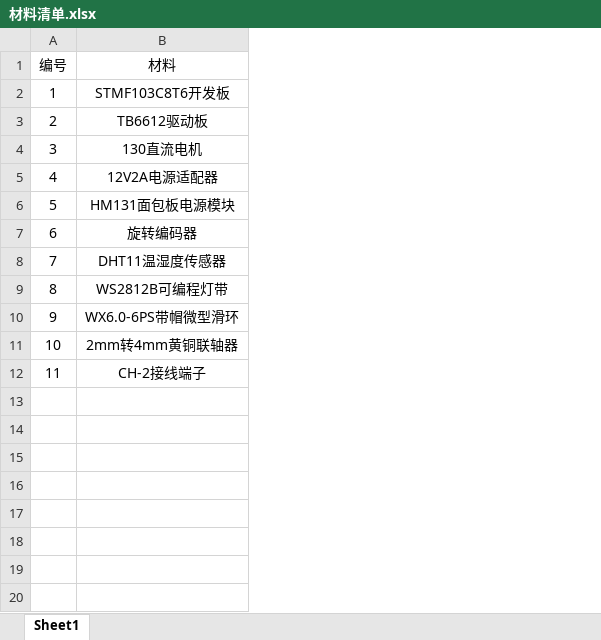
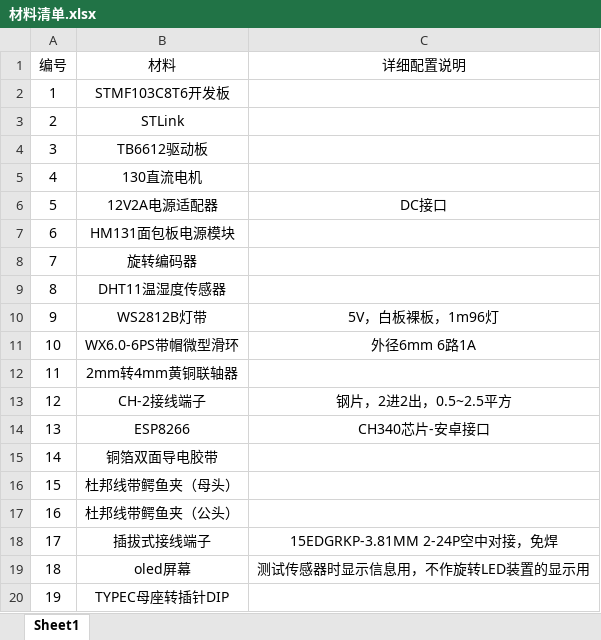
Before and after one commit to liuyi-6111/LEDParkingGuidanceDisplay, an Excel workbook: 材料清单.xlsx, sheet Sheet1, drawn as a sheet; values as stored, in another font and other column widths than the file's, no borders; addresses are those after the commit; the diff names each change by its address in the sheet, - before the commit and + after, or states it on an @@ line.

Commit message:
更新材料清单

```diff
--- a/材料清单.xlsx (sheet Sheet1)
+++ b/材料清单.xlsx (sheet Sheet1)
+column C (详细配置说明), rows 6-13: DC接口 |  |  |  | 5V，白板裸板，1m96灯 | 外径6mm 6路1A |  | 钢片，2进2出，0.5~2.5平方
+row 3: 2 | STLink
@@ column A (编号) renumbered between rows 4 and 13 @@
-B10 (材料): WS2812B可编程灯带
+B10 (材料): WS2812B灯带
+row 14: 13 | ESP8266 | CH340芯片-安卓接口
+row 15: 14 | 铜箔双面导电胶带
+row 16: 15 | 杜邦线带鳄鱼夹（母头）
+row 17: 16 | 杜邦线带鳄鱼夹（公头）
+row 18: 17 | 插拔式接线端子 | 15EDGRKP-3.81MM 2-24P空中对接，免焊
+row 19: 18 | oled屏幕 | 测试传感器时显示信息用，不作旋转LED装置的显示用
+row 20: 19 | TYPEC母座转插针DIP
```
